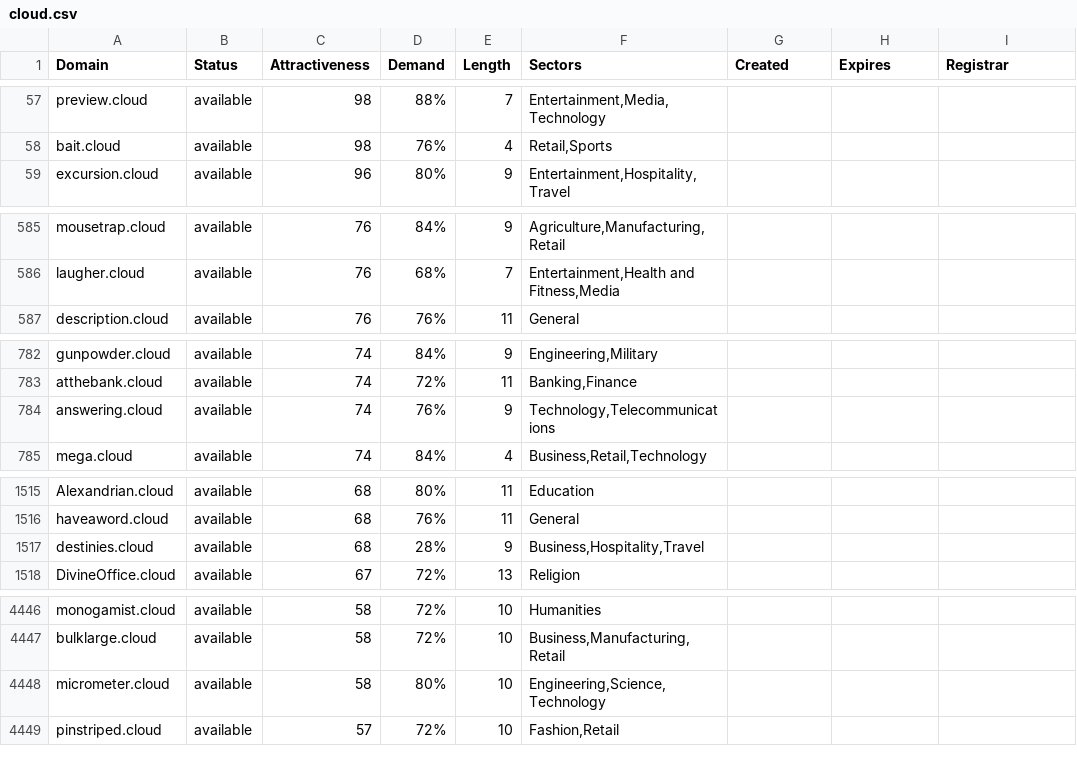
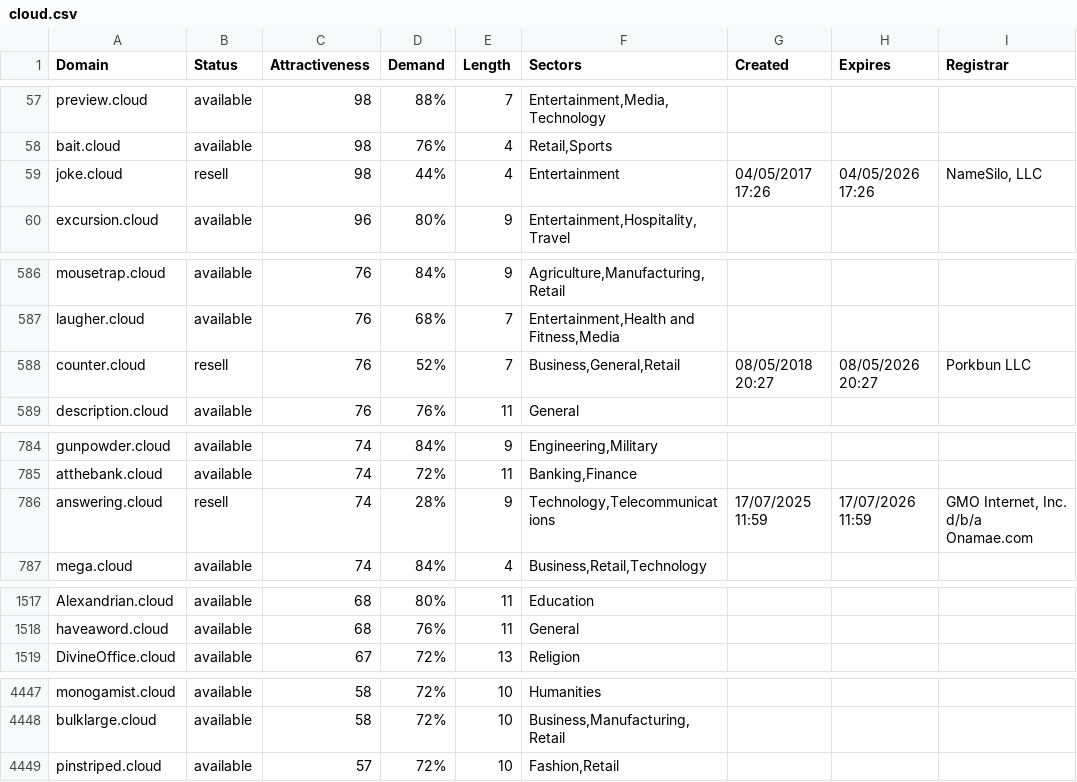
Before and after one commit to UniqueDomains/cloud-oneword-domains, a CSV file: cloud.csv, drawn as a sheet; only a part is shown, gaps mark what is left out; the diff covers the shown part only.

Commit message:
Domains update

```diff
--- a/cloud.csv
+++ b/cloud.csv
@@ -58,2 +58,3 @@ preview.cloud,available,98,88%,7,"Entertainment,Media,Technology",,,
 bait.cloud,available,98,76%,4,"Retail,Sports",,,
+joke.cloud,resell,98,44%,4,Entertainment,04/05/2017 17:26,04/05/2026 17:26,"NameSilo, LLC"
 excursion.cloud,available,96,80%,9,"Entertainment,Hospitality,Travel",,,
@@ -586,2 +587,3 @@ mousetrap.cloud,available,76,84%,9,"Agriculture,Manufacturing,Retail",,,
 laugher.cloud,available,76,68%,7,"Entertainment,Health and Fitness,Media",,,
+counter.cloud,resell,76,52%,7,"Business,General,Retail",08/05/2018 20:27,08/05/2026 20:27,Porkbun LLC
 description.cloud,available,76,76%,11,General,,,
@@ -783,3 +785,3 @@ gunpowder.cloud,available,74,84%,9,"Engineering,Military",,,
 atthebank.cloud,available,74,72%,11,"Banking,Finance",,,
-answering.cloud,available,74,76%,9,"Technology,Telecommunications",,,
+answering.cloud,resell,74,28%,9,"Technology,Telecommunications",17/07/2025 11:59,17/07/2026 11:59,"GMO Internet, Inc. d/b/a Onamae.com"
 mega.cloud,available,74,84%,4,"Business,Retail,Technology",,,
@@ -1516,3 +1518,2 @@ Alexandrian.cloud,available,68,80%,11,Education,,,
 haveaword.cloud,available,68,76%,11,General,,,
-destinies.cloud,available,68,28%,9,"Business,Hospitality,Travel",,,
 DivineOffice.cloud,available,67,72%,13,Religion,,,
@@ -4447,3 +4448,2 @@ monogamist.cloud,available,58,72%,10,Humanities,,,
 bulklarge.cloud,available,58,72%,10,"Business,Manufacturing,Retail",,,
-micrometer.cloud,available,58,80%,10,"Engineering,Science,Technology",,,
 pinstriped.cloud,available,57,72%,10,"Fashion,Retail",,,
```
Also changed, not shown: 42 edited cells elsewhere in this file, 2 other files.
